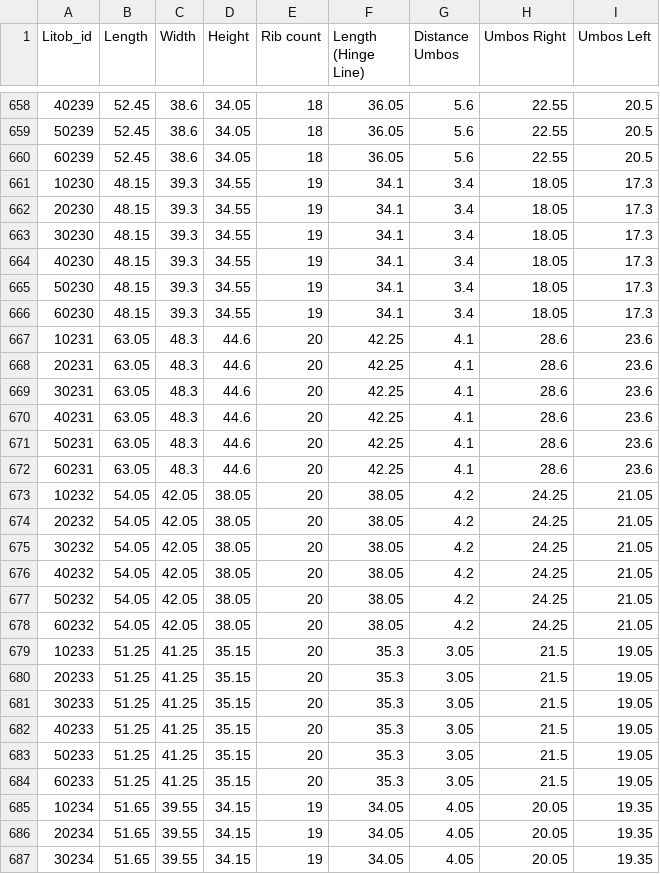
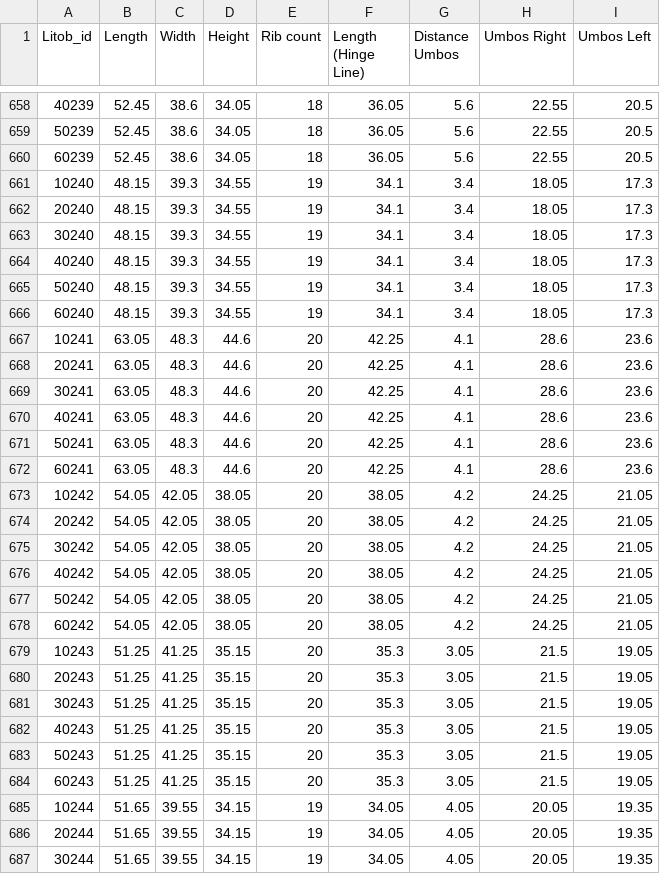
Before and after one commit to Geez-l/litoX, a CSV file: SP_ML/datasets/female.csv, drawn as a sheet; only a part is shown, gaps mark what is left out; the diff covers the shown part only.

Commit message:
female update

```diff
--- a/SP_ML/datasets/female.csv
+++ b/SP_ML/datasets/female.csv
@@ -660,28 +660,28 @@ Litob_id,Length,Width,Height,Rib count,Length (Hinge Line),Distance Umbos,Umbos
 60239,52.45,38.6,34.05,18,36.05,5.6,22.55,20.5
-10230,48.15,39.3,34.55,19,34.1,3.4,18.05,17.3
-20230,48.15,39.3,34.55,19,34.1,3.4,18.05,17.3
-30230,48.15,39.3,34.55,19,34.1,3.4,18.05,17.3
-40230,48.15,39.3,34.55,19,34.1,3.4,18.05,17.3
-50230,48.15,39.3,34.55,19,34.1,3.4,18.05,17.3
-60230,48.15,39.3,34.55,19,34.1,3.4,18.05,17.3
-10231,63.05,48.3,44.6,20,42.25,4.1,28.6,23.6
-20231,63.05,48.3,44.6,20,42.25,4.1,28.6,23.6
-30231,63.05,48.3,44.6,20,42.25,4.1,28.6,23.6
-40231,63.05,48.3,44.6,20,42.25,4.1,28.6,23.6
-50231,63.05,48.3,44.6,20,42.25,4.1,28.6,23.6
-60231,63.05,48.3,44.6,20,42.25,4.1,28.6,23.6
-10232,54.05,42.05,38.05,20,38.05,4.2,24.25,21.05
-20232,54.05,42.05,38.05,20,38.05,4.2,24.25,21.05
-30232,54.05,42.05,38.05,20,38.05,4.2,24.25,21.05
-40232,54.05,42.05,38.05,20,38.05,4.2,24.25,21.05
-50232,54.05,42.05,38.05,20,38.05,4.2,24.25,21.05
-60232,54.05,42.05,38.05,20,38.05,4.2,24.25,21.05
-10233,51.25,41.25,35.15,20,35.3,3.05,21.5,19.05
-20233,51.25,41.25,35.15,20,35.3,3.05,21.5,19.05
-30233,51.25,41.25,35.15,20,35.3,3.05,21.5,19.05
-40233,51.25,41.25,35.15,20,35.3,3.05,21.5,19.05
-50233,51.25,41.25,35.15,20,35.3,3.05,21.5,19.05
-60233,51.25,41.25,35.15,20,35.3,3.05,21.5,19.05
-10234,51.65,39.55,34.15,19,34.05,4.05,20.05,19.35
-20234,51.65,39.55,34.15,19,34.05,4.05,20.05,19.35
-30234,51.65,39.55,34.15,19,34.05,4.05,20.05,19.35
+10240,48.15,39.3,34.55,19,34.1,3.4,18.05,17.3
+20240,48.15,39.3,34.55,19,34.1,3.4,18.05,17.3
+30240,48.15,39.3,34.55,19,34.1,3.4,18.05,17.3
+40240,48.15,39.3,34.55,19,34.1,3.4,18.05,17.3
+50240,48.15,39.3,34.55,19,34.1,3.4,18.05,17.3
+60240,48.15,39.3,34.55,19,34.1,3.4,18.05,17.3
+10241,63.05,48.3,44.6,20,42.25,4.1,28.6,23.6
+20241,63.05,48.3,44.6,20,42.25,4.1,28.6,23.6
+30241,63.05,48.3,44.6,20,42.25,4.1,28.6,23.6
+40241,63.05,48.3,44.6,20,42.25,4.1,28.6,23.6
+50241,63.05,48.3,44.6,20,42.25,4.1,28.6,23.6
+60241,63.05,48.3,44.6,20,42.25,4.1,28.6,23.6
+10242,54.05,42.05,38.05,20,38.05,4.2,24.25,21.05
+20242,54.05,42.05,38.05,20,38.05,4.2,24.25,21.05
+30242,54.05,42.05,38.05,20,38.05,4.2,24.25,21.05
+40242,54.05,42.05,38.05,20,38.05,4.2,24.25,21.05
+50242,54.05,42.05,38.05,20,38.05,4.2,24.25,21.05
+60242,54.05,42.05,38.05,20,38.05,4.2,24.25,21.05
+10243,51.25,41.25,35.15,20,35.3,3.05,21.5,19.05
+20243,51.25,41.25,35.15,20,35.3,3.05,21.5,19.05
+30243,51.25,41.25,35.15,20,35.3,3.05,21.5,19.05
+40243,51.25,41.25,35.15,20,35.3,3.05,21.5,19.05
+50243,51.25,41.25,35.15,20,35.3,3.05,21.5,19.05
+60243,51.25,41.25,35.15,20,35.3,3.05,21.5,19.05
+10244,51.65,39.55,34.15,19,34.05,4.05,20.05,19.35
+20244,51.65,39.55,34.15,19,34.05,4.05,20.05,19.35
+30244,51.65,39.55,34.15,19,34.05,4.05,20.05,19.35
```
Also changed, not shown: 75 edited cells elsewhere in this file.
